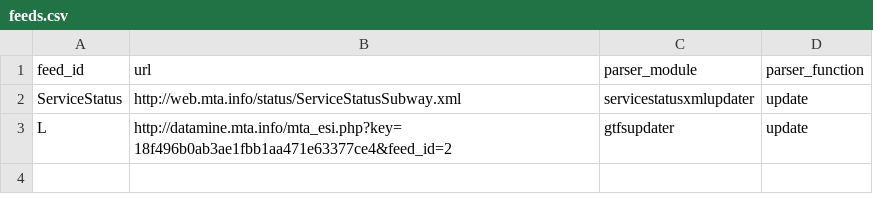
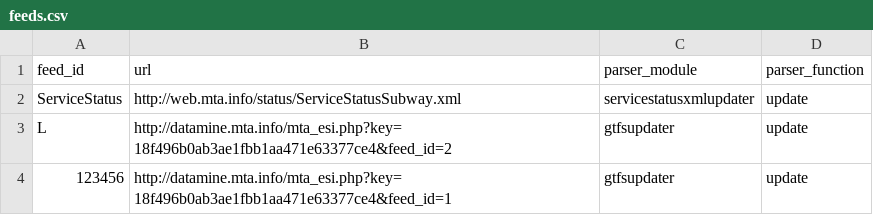
Before and after one commit to jamespfennell/transiter, a CSV file: transiter/systems/nycsubway/customdata/feeds.csv, drawn as a sheet.

```diff
--- a/transiter/systems/nycsubway/customdata/feeds.csv
+++ b/transiter/systems/nycsubway/customdata/feeds.csv
@@ -3 +3,2 @@ ServiceStatus,http://web.mta.info/status/ServiceStatusSubway.xml,servicestatusxm
 L,http://datamine.mta.info/mta_esi.php?key=18f496b0ab3ae1fbb1aa471e63377ce4&feed_id=2,gtfsupdater,update
+123456,http://datamine.mta.info/mta_esi.php?key=18f496b0ab3ae1fbb1aa471e63377ce4&feed_id=1,gtfsupdater,update
```
Also changed, not shown: 13 other files.
